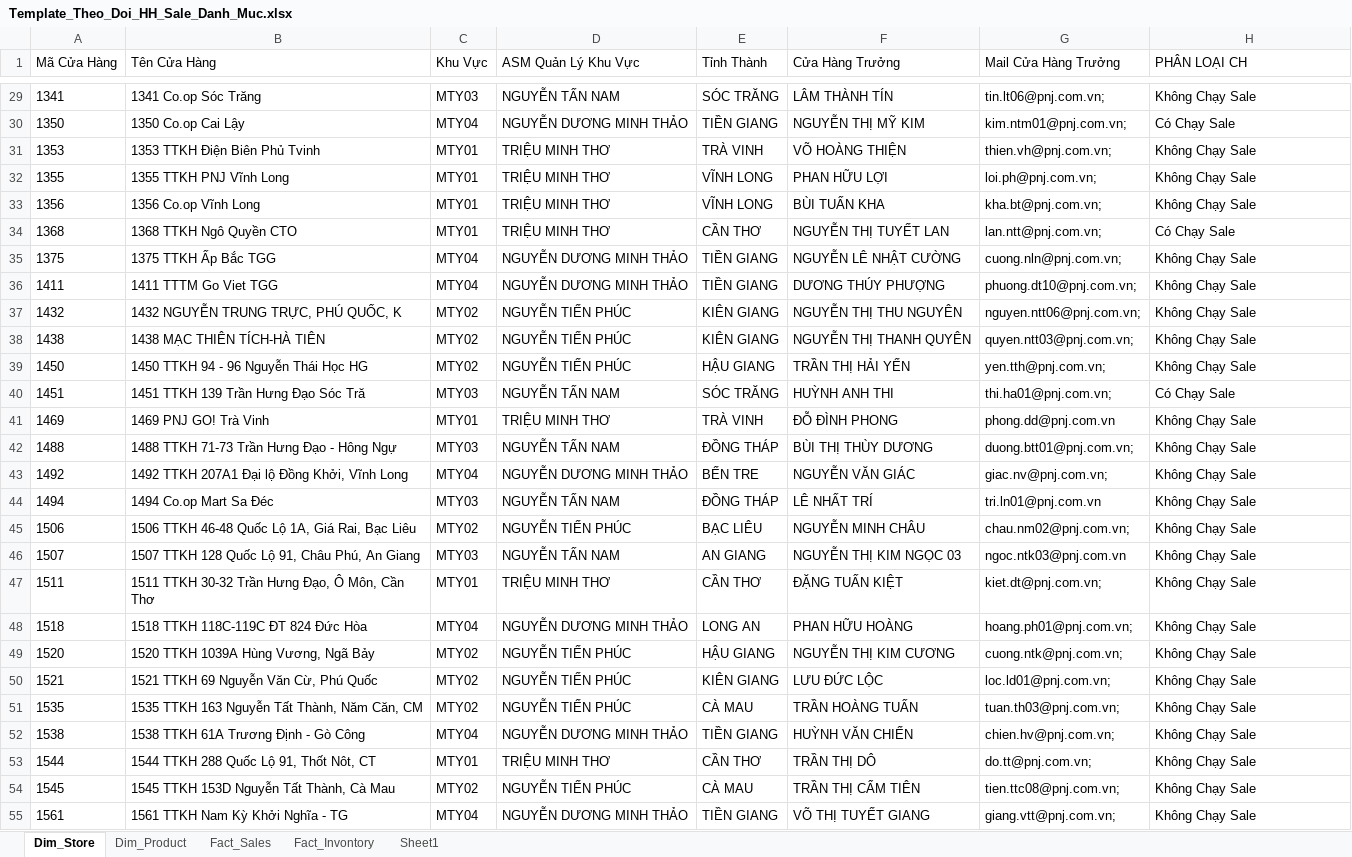
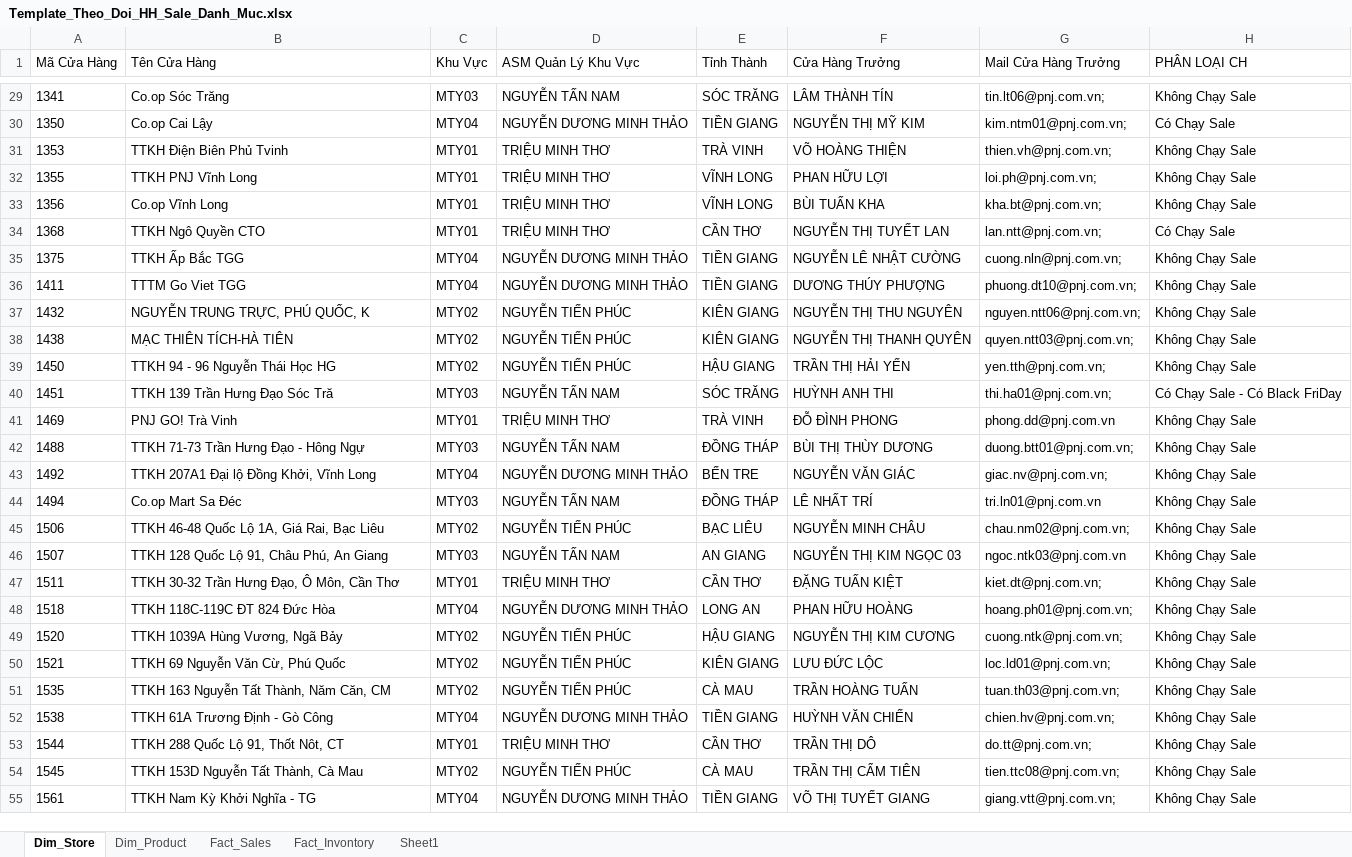
Before and after one commit to quyenphancv-max/Dashboard-DMSale--new-, an Excel workbook: Template_Theo_Doi_HH_Sale_Danh_Muc.xlsx, sheet Dim_Store, drawn as a sheet; only a part is shown, gaps mark what is left out; values as stored, in another font and other column widths than the file's, no borders; the diff covers the shown part only; the diff names each change by its address in the sheet, - before the commit and + after, or states it on an @@ line.

```diff
--- a/Template_Theo_Doi_HH_Sale_Danh_Muc.xlsx (sheet Dim_Store)
+++ b/Template_Theo_Doi_HH_Sale_Danh_Muc.xlsx (sheet Dim_Store)
-B29 (Tên Cửa Hàng): 1341 Co.op Sóc Trăng
+B29 (Tên Cửa Hàng): Co.op Sóc Trăng
-B30 (Tên Cửa Hàng): 1350 Co.op Cai Lậy
+B30 (Tên Cửa Hàng): Co.op Cai Lậy
-B31 (Tên Cửa Hàng): 1353 TTKH Điện Biên Phủ Tvinh
+B31 (Tên Cửa Hàng): TTKH Điện Biên Phủ Tvinh
-B32 (Tên Cửa Hàng): 1355 TTKH PNJ Vĩnh Long
+B32 (Tên Cửa Hàng): TTKH PNJ Vĩnh Long
-B33 (Tên Cửa Hàng): 1356 Co.op Vĩnh Long
+B33 (Tên Cửa Hàng): Co.op Vĩnh Long
-B34 (Tên Cửa Hàng): 1368 TTKH Ngô Quyền CTO
+B34 (Tên Cửa Hàng): TTKH Ngô Quyền CTO
-B35 (Tên Cửa Hàng): 1375 TTKH Ấp Bắc TGG
+B35 (Tên Cửa Hàng): TTKH Ấp Bắc TGG
-B36 (Tên Cửa Hàng): 1411 TTTM Go Viet TGG
+B36 (Tên Cửa Hàng): TTTM Go Viet TGG
-B37 (Tên Cửa Hàng): 1432 NGUYỄN TRUNG TRỰC, PHÚ QUỐC, K
+B37 (Tên Cửa Hàng): NGUYỄN TRUNG TRỰC, PHÚ QUỐC, K
-B38 (Tên Cửa Hàng): 1438 MẠC THIÊN TÍCH-HÀ TIÊN
+B38 (Tên Cửa Hàng): MẠC THIÊN TÍCH-HÀ TIÊN
-B39 (Tên Cửa Hàng): 1450 TTKH 94 - 96 Nguyễn Thái Học HG
+B39 (Tên Cửa Hàng): TTKH 94 - 96 Nguyễn Thái Học HG
-B40 (Tên Cửa Hàng): 1451 TTKH 139 Trần Hưng Đạo Sóc Tră
+B40 (Tên Cửa Hàng): TTKH 139 Trần Hưng Đạo Sóc Tră
-H40 (PHÂN LOẠI CH): Có Chạy Sale
+H40 (PHÂN LOẠI CH): Có Chạy Sale - Có Black FriDay
-B41 (Tên Cửa Hàng): 1469 PNJ GO! Trà Vinh
+B41 (Tên Cửa Hàng): PNJ GO! Trà Vinh
-B42 (Tên Cửa Hàng): 1488 TTKH 71-73 Trần Hưng Đạo - Hông Ngự
+B42 (Tên Cửa Hàng): TTKH 71-73 Trần Hưng Đạo - Hông Ngự
-B43 (Tên Cửa Hàng): 1492 TTKH 207A1 Đại lộ Đồng Khởi, Vĩnh Long
+B43 (Tên Cửa Hàng): TTKH 207A1 Đại lộ Đồng Khởi, Vĩnh Long
-B44 (Tên Cửa Hàng): 1494 Co.op Mart Sa Đéc
+B44 (Tên Cửa Hàng): Co.op Mart Sa Đéc
-B45 (Tên Cửa Hàng): 1506 TTKH 46-48 Quốc Lộ 1A, Giá Rai, Bạc Liêu
+B45 (Tên Cửa Hàng): TTKH 46-48 Quốc Lộ 1A, Giá Rai, Bạc Liêu
-B46 (Tên Cửa Hàng): 1507 TTKH 128 Quốc Lộ 91, Châu Phú, An Giang
+B46 (Tên Cửa Hàng): TTKH 128 Quốc Lộ 91, Châu Phú, An Giang
-B47 (Tên Cửa Hàng): 1511 TTKH 30-32 Trần Hưng Đạo, Ô Môn, Cần Thơ
+B47 (Tên Cửa Hàng): TTKH 30-32 Trần Hưng Đạo, Ô Môn, Cần Thơ
-B48 (Tên Cửa Hàng): 1518 TTKH 118C-119C ĐT 824 Đức Hòa
+B48 (Tên Cửa Hàng): TTKH 118C-119C ĐT 824 Đức Hòa
-B49 (Tên Cửa Hàng): 1520 TTKH 1039A Hùng Vương, Ngã Bảy
+B49 (Tên Cửa Hàng): TTKH 1039A Hùng Vương, Ngã Bảy
-B50 (Tên Cửa Hàng): 1521 TTKH 69 Nguyễn Văn Cừ, Phú Quốc
+B50 (Tên Cửa Hàng): TTKH 69 Nguyễn Văn Cừ, Phú Quốc
-B51 (Tên Cửa Hàng): 1535 TTKH 163 Nguyễn Tất Thành, Năm Căn, CM
+B51 (Tên Cửa Hàng): TTKH 163 Nguyễn Tất Thành, Năm Căn, CM
-B52 (Tên Cửa Hàng): 1538 TTKH 61A Trương Định - Gò Công
+B52 (Tên Cửa Hàng): TTKH 61A Trương Định - Gò Công
-B53 (Tên Cửa Hàng): 1544 TTKH 288 Quốc Lộ 91, Thốt Nôt, CT
+B53 (Tên Cửa Hàng): TTKH 288 Quốc Lộ 91, Thốt Nôt, CT
-B54 (Tên Cửa Hàng): 1545 TTKH 153D Nguyễn Tất Thành, Cà Mau
+B54 (Tên Cửa Hàng): TTKH 153D Nguyễn Tất Thành, Cà Mau
-B55 (Tên Cửa Hàng): 1561 TTKH Nam Kỳ Khởi Nghĩa - TG
+B55 (Tên Cửa Hàng): TTKH Nam Kỳ Khởi Nghĩa - TG
```
Also changed, not shown: 47 edited cells elsewhere in this sheet, sheet Fact_Invontory, sheet Dim_Product, sheet Fact_Sales, 1 other file.
